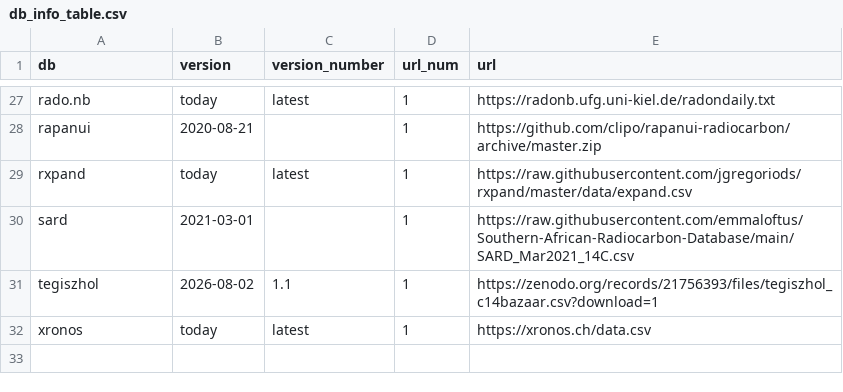
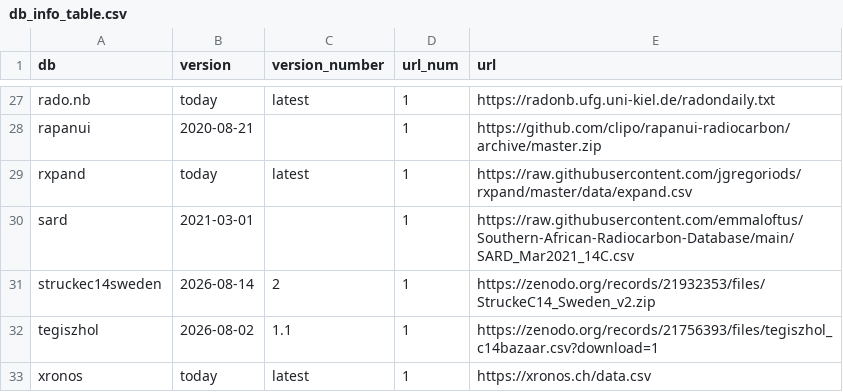
Before and after one commit to ropensci/c14bazAAR, a CSV file: data-raw/db_info_table.csv, drawn as a sheet; only a part is shown, gaps mark what is left out; the diff names each change by its address in the sheet, - before the commit and + after, or states it on an @@ line.

```diff
--- a/data-raw/db_info_table.csv
+++ b/data-raw/db_info_table.csv
+row 31: struckec14sweden | 2026-08-14 | 2 | 1 | https://zenodo.org/records/21932353/files/StruckeC14_Sweden_v2.zip
```
Also changed, not shown: data-raw/variable_reference.csv, 11 other files.
